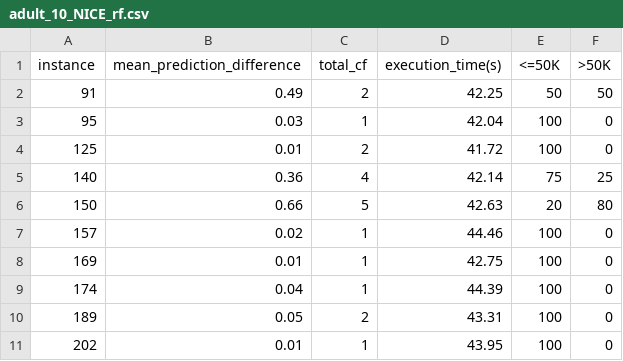
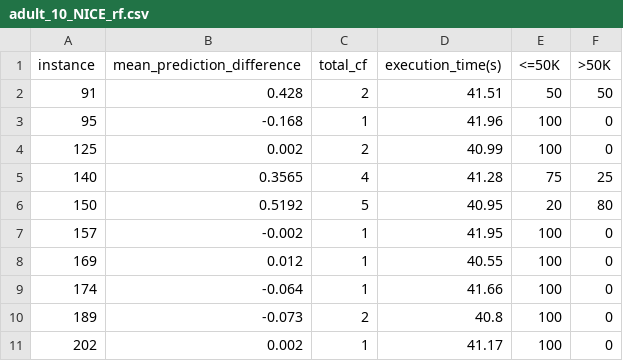
Before and after one commit to RifatMehreen/MOC-for-CounterfactualFairness, a CSV file: results/adult_10_NICE_rf.csv, drawn as a sheet.

```diff
--- a/results/adult_10_NICE_rf.csv
+++ b/results/adult_10_NICE_rf.csv
@@ -1,11 +1,11 @@
 "instance","mean_prediction_difference","total_cf","execution_time(s)","<=50K",">50K"
-91,0.49,2,42.25,50,50
-95,0.03,1,42.04,100,0
-125,0.01,2,41.72,100,0
-140,0.36,4,42.14,75,25
-150,0.66,5,42.63,20,80
-157,0.02,1,44.46,100,0
-169,0.01,1,42.75,100,0
-174,0.04,1,44.39,100,0
-189,0.05,2,43.31,100,0
-202,0.01,1,43.95,100,0
+91,0.428,2,41.51,50,50
+95,-0.168,1,41.96,100,0
+125,0.002,2,40.99,100,0
+140,0.3565,4,41.28,75,25
+150,0.5192,5,40.95,20,80
+157,-0.002,1,41.95,100,0
+169,0.012,1,40.55,100,0
+174,-0.064,1,41.66,100,0
+189,-0.073,2,40.8,100,0
+202,0.002,1,41.17,100,0
```
Also changed, not shown: results/compas_10_MOC_rf.csv, results/compas_10_NICE_lr.csv, 15 other files.
